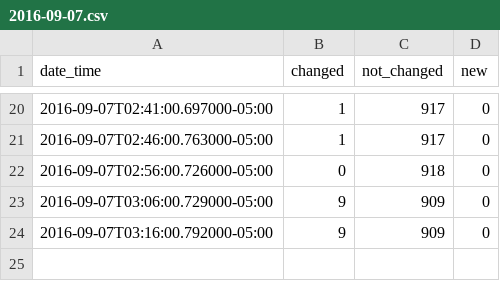
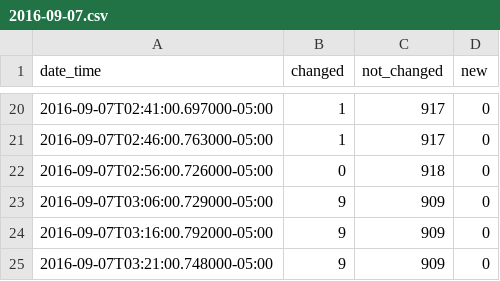
Before and after one commit to cityofaustin/atd-data-publishing, a CSV file: logs/signals-on-flash/2016-09-07.csv, drawn as a sheet; only a part is shown, gaps mark what is left out; the diff names each change by its address in the sheet, - before the commit and + after, or states it on an @@ line.

Commit message:
Automated commit 2016-09-07

```diff
--- a/logs/signals-on-flash/2016-09-07.csv
+++ b/logs/signals-on-flash/2016-09-07.csv
+row 25: 2016-09-07T03:21:00.748000-05:00 | 9 | 909 | 0
```
